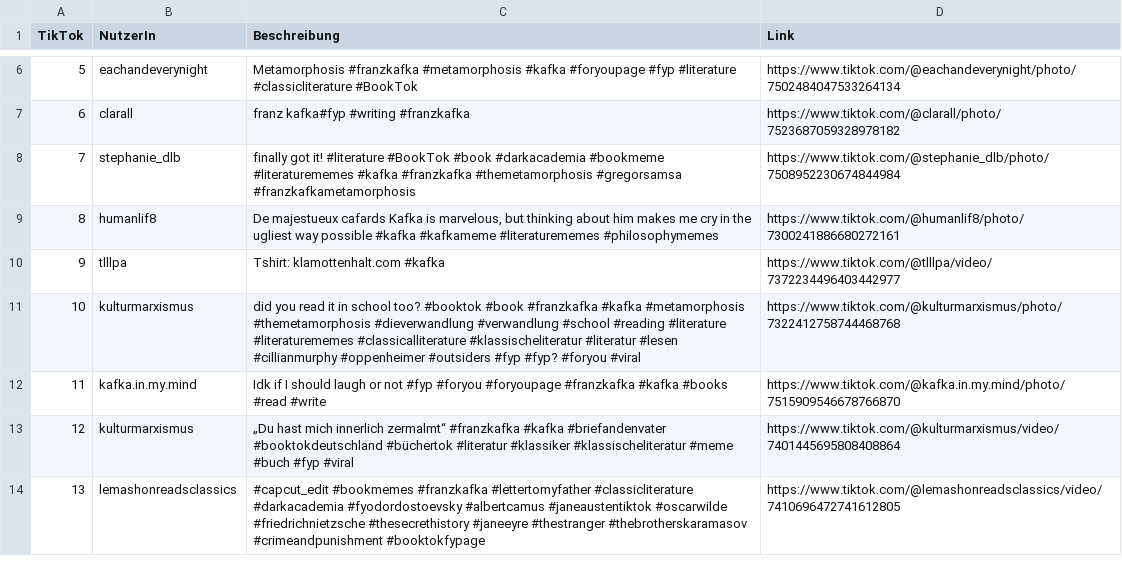
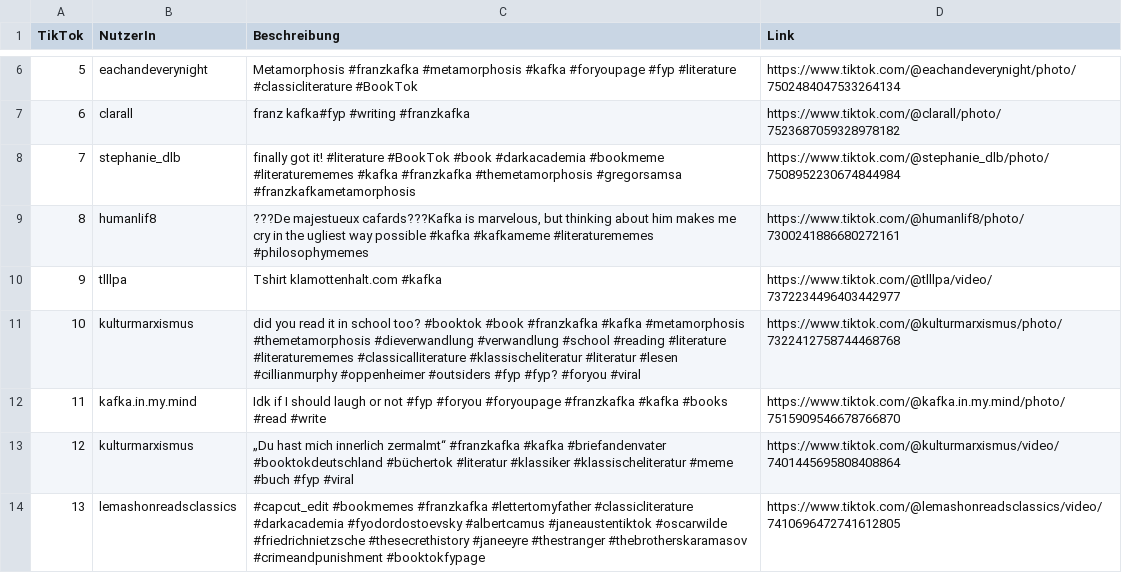
Before and after one commit to codemitdjango/Kafka-Memes-auf-TikTok, a CSV file: description.csv, drawn as a sheet; only a part is shown, gaps mark what is left out.

Commit message:
Update description.csv

```diff
--- a/description.csv
+++ b/description.csv
@@ -8,4 +8,4 @@ TikTok;NutzerIn;Beschreibung;Link
 7;stephanie_dlb;finally got it! #literature #BookTok #book #darkacademia #bookmeme #literaturememes #kafka #franzkafka #themetamorphosis #gregorsamsa #franzkafkametamorphosis ;https://www.tiktok.com/@stephanie_dlb/photo/7508952230674844984
-8;humanlif8; De majestueux cafards Kafka is marvelous, but thinking about him makes me cry in the ugliest way possible #kafka #kafkameme #literaturememes #philosophymemes ;https://www.tiktok.com/@humanlif8/photo/7300241886680272161
-9;tlllpa; Tshirt:  klamottenhalt.com #kafka ;https://www.tiktok.com/@tlllpa/video/7372234496403442977
+8;humanlif8; ???De majestueux cafards???Kafka is marvelous, but thinking about him makes me cry in the ugliest way possible #kafka #kafkameme #literaturememes #philosophymemes ;https://www.tiktok.com/@humanlif8/photo/7300241886680272161
+9;tlllpa; Tshirt  klamottenhalt.com #kafka ;https://www.tiktok.com/@tlllpa/video/7372234496403442977
 10;kulturmarxismus;did you read it in school too? #booktok #book #franzkafka #kafka #metamorphosis #themetamorphosis #dieverwandlung #verwandlung #school #reading #literature #literaturememes #classicalliterature #klassischeliteratur #literatur #lesen #cillianmurphy #oppenheimer #outsiders #fyp #fyp? #foryou #viral ;https://www.tiktok.com/@kulturmarxismus/photo/7322412758744468768
```
